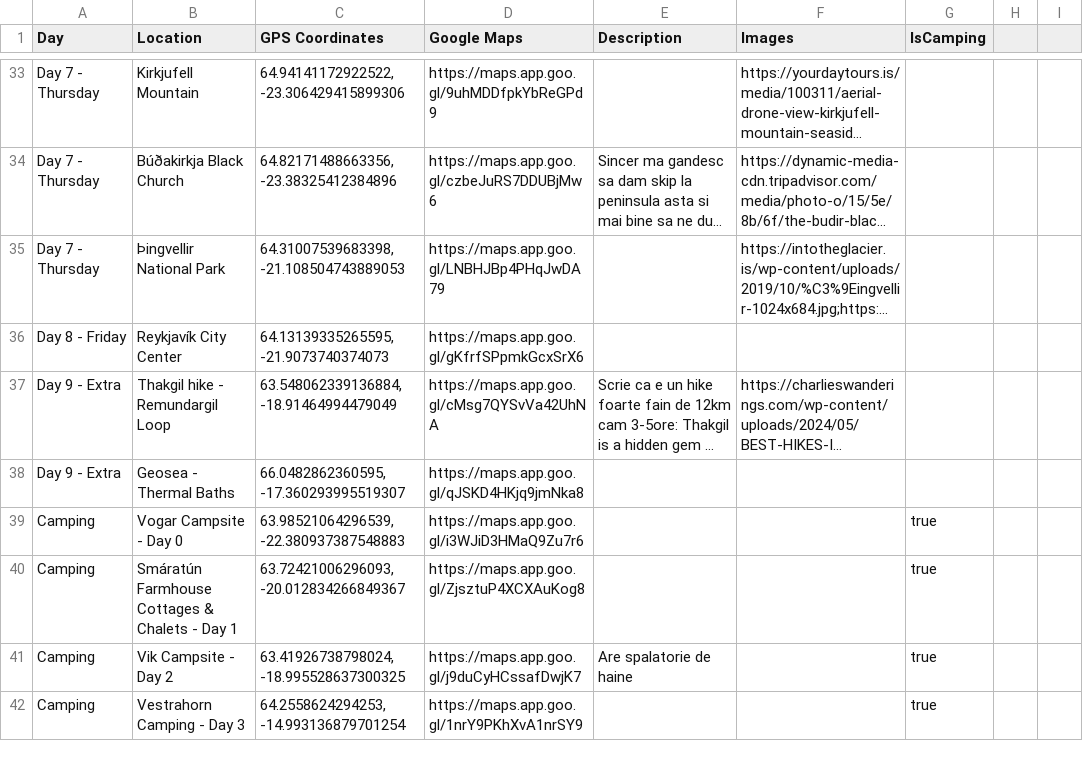
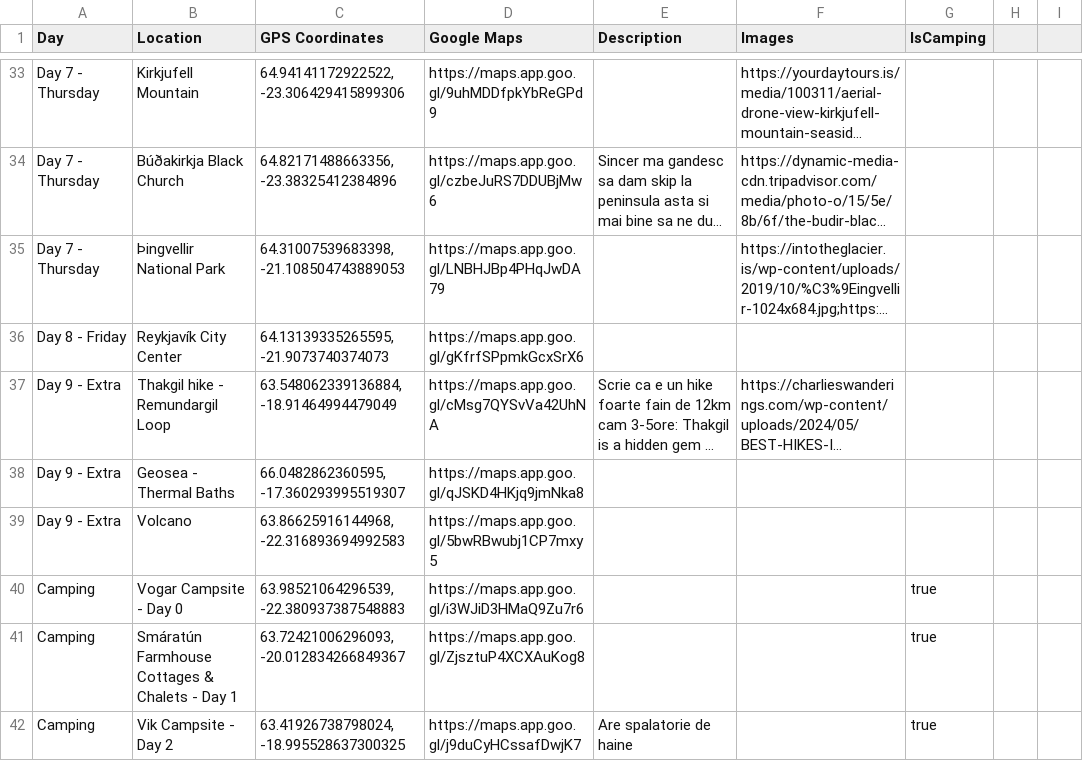
Before and after one commit to balazs31/balazs31.github.io, a CSV file: data/iceland-places.csv, drawn as a sheet; only a part is shown, gaps mark what is left out; the shorter side is filled out with more unchanged rows; long unchanged cells end in …; the diff names each change by its address in the sheet, - before the commit and + after, or states it on an @@ line.

```diff
--- a/data/iceland-places.csv
+++ b/data/iceland-places.csv
+row 39: Day 9 - Extra | Volcano | 63.86625916144968, -22.316893694992583 | https://maps.app.goo.gl/5bwRBwubj1CP7mxy5
```
Also changed, not shown: 9 other files.
